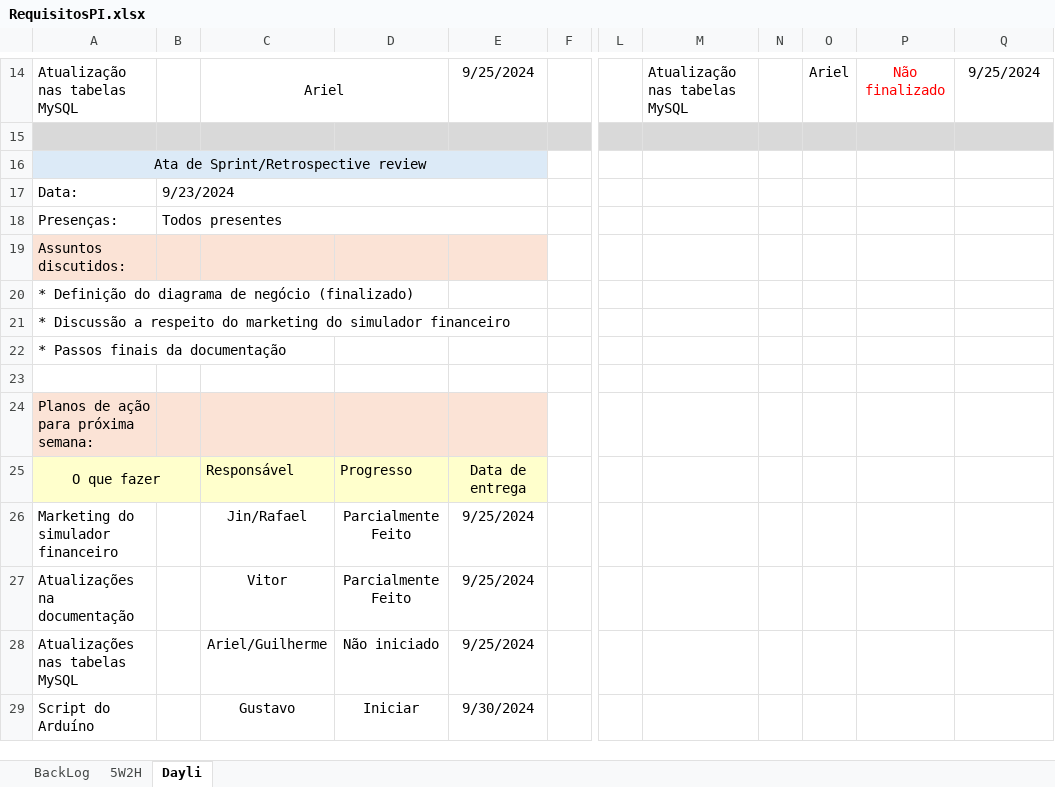
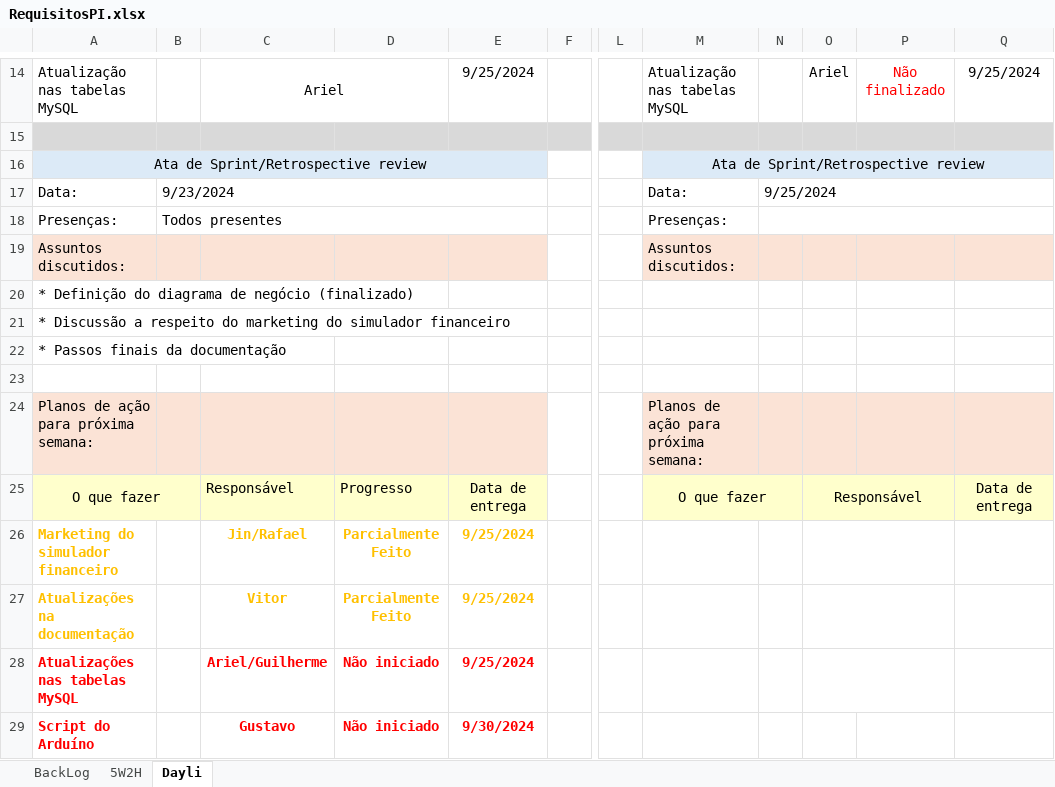
Before and after one commit to TECHDISEL/projeto-pi-diesel-2, an Excel workbook: documentacao/RequisitosPI.xlsx, sheet Dayli, drawn as a sheet; only a part is shown, gaps mark what is left out; values as stored, in another font and other column widths than the file's, no borders; the diff names each change by its address in the sheet, - before the commit and + after, or states it on an @@ line.

```diff
--- a/documentacao/RequisitosPI.xlsx (sheet Dayli)
+++ b/documentacao/RequisitosPI.xlsx (sheet Dayli)
-M16: (empty)
+M16: Ata de Sprint/Retrospective review
-M16:Q16 fill: none
+M16:Q16 fill: #DCEAF7
+M16:Q16 merged
-M17: (empty)
+M17: Data:
-N17: (empty)
+N17: 9/25/2024
+N17:Q17 merged
-M18: (empty)
+M18: Presenças:
+N18:Q18 merged
-M19: (empty)
+M19: Assuntos discutidos:
-M19:Q19 fill: none
+M19:Q19 fill: #FBE3D6
-M24: (empty)
+M24: Planos de ação para próxima semana:
-M24:Q24 fill: none
+M24:Q24 fill: #FBE3D6
-M25: (empty)
+M25: O que fazer
-M25:Q25 fill: none
+M25:Q25 fill: #FFFFCC
+M25:N25 merged
-O25: (empty)
+O25: Responsável
+O25:P25 merged
-Q25: (empty)
+Q25: Data de entrega
-A26:A29 bold: off
+A26:A29 bold: on
-A26:A27 text colour: black
+A26:A27 text colour: #FFC000
-C26:E29 bold: off
+C26:E29 bold: on
-C26:E27 text colour: black
+C26:E27 text colour: #FFC000
+O26:P26 merged
+O27:P27 merged
-A28:A29 text colour: black
+A28:A29 text colour: #FF0000
-C28:E29 text colour: black
+C28:E29 text colour: #FF0000
+O28:P28 merged
-D29: Iniciar
+D29: Não iniciado
```
Also changed, not shown: 12 other files.
